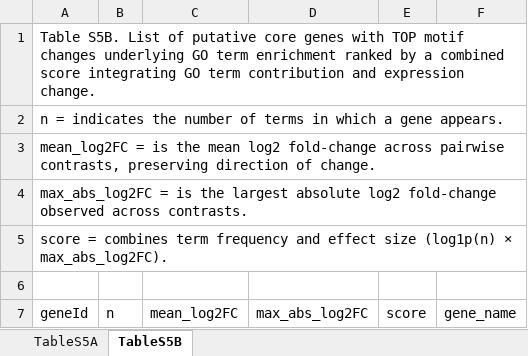
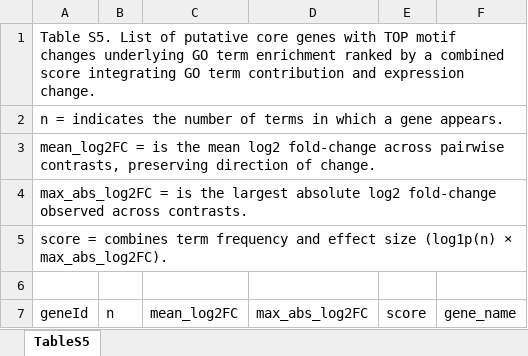
Before and after one commit to MorexV3CAGE/MorexCAGE_TSS_dynamics, an Excel workbook: Supplemental Files/Table S5.xlsx, sheet TableS5, drawn as a sheet; only a part is shown; values as stored, in another font and other column widths than the file's, no borders; the diff names each change by its address in the sheet, - before the commit and + after, or states it on an @@ line.

Commit message:
update TableS5

```diff
--- a/Supplemental Files/Table S5.xlsx (sheet TableS5)
+++ b/Supplemental Files/Table S5.xlsx (sheet TableS5)
-sheet tab: TableS5B
+sheet tab: TableS5
-sheet tab: TableS5A
-A1 (geneId): Table S5B. List of…
+A1 (geneId): Table S5. List of…
```
